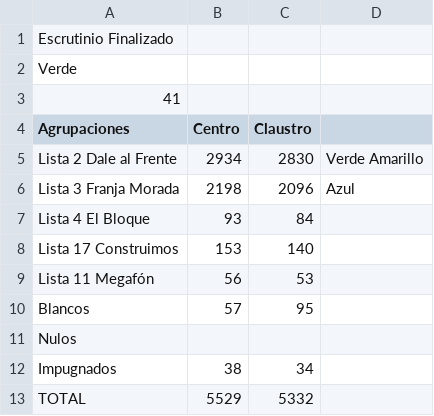
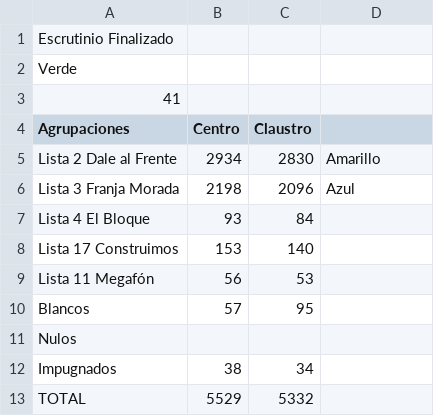
Before and after one commit to ivansch/facultadesCSV, a CSV file: arquitectura.csv, drawn as a sheet.

Commit message:
Update arquitectura.csv

```diff
--- a/arquitectura.csv
+++ b/arquitectura.csv
@@ -4,3 +4,3 @@ Verde,,
 Agrupaciones,Centro,Claustro
-Lista 2 Dale al Frente,2934,2830,Verde Amarillo
+Lista 2 Dale al Frente,2934,2830,Amarillo
 Lista 3 Franja Morada,2198,2096,Azul
```
